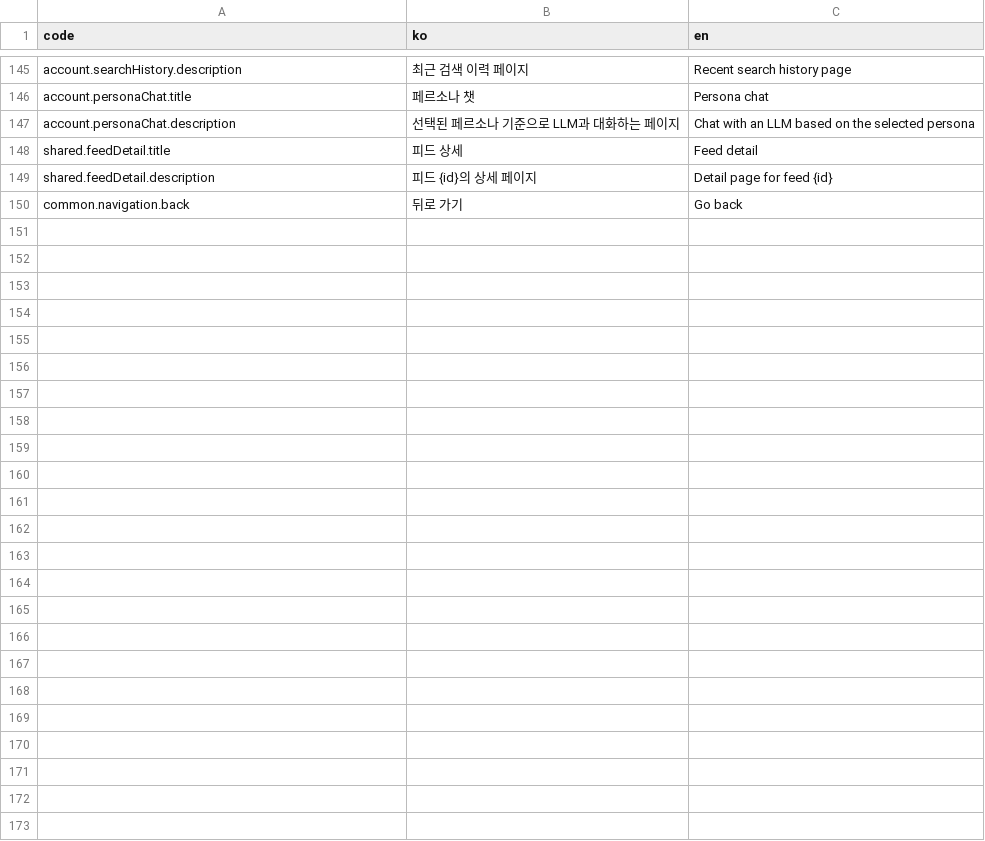
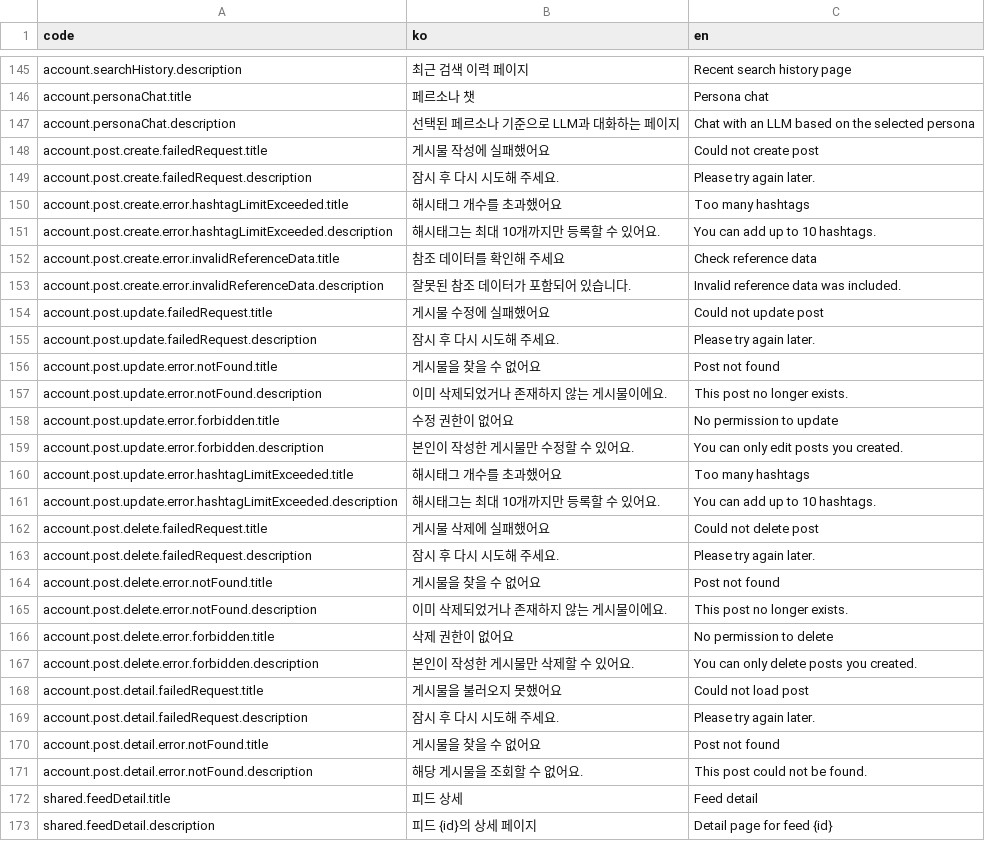
Before and after one commit to kakao4-KAKAMU/KAKAMU-FE, a CSV file: packages/i18n/src/locales/account.csv, drawn as a sheet; only a part is shown, gaps mark what is left out; the shorter side is filled out with more unchanged rows.

```diff
--- a/packages/i18n/src/locales/account.csv
+++ b/packages/i18n/src/locales/account.csv
@@ -147,2 +147,26 @@ account.personaChat.title,페르소나 챗,Persona chat
 account.personaChat.description,선택된 페르소나 기준으로 LLM과 대화하는 페이지,Chat with an LLM based on the selected persona
+account.post.create.failedRequest.title,게시물 작성에 실패했어요,Could not create post
+account.post.create.failedRequest.description,잠시 후 다시 시도해 주세요.,Please try again later.
+account.post.create.error.hashtagLimitExceeded.title,해시태그 개수를 초과했어요,Too many hashtags
+account.post.create.error.hashtagLimitExceeded.description,해시태그는 최대 10개까지만 등록할 수 있어요.,You can add up to 10 hashtags.
+account.post.create.error.invalidReferenceData.title,참조 데이터를 확인해 주세요,Check reference data
+account.post.create.error.invalidReferenceData.description,잘못된 참조 데이터가 포함되어 있습니다.,Invalid reference data was included.
+account.post.update.failedRequest.title,게시물 수정에 실패했어요,Could not update post
+account.post.update.failedRequest.description,잠시 후 다시 시도해 주세요.,Please try again later.
+account.post.update.error.notFound.title,게시물을 찾을 수 없어요,Post not found
+account.post.update.error.notFound.description,이미 삭제되었거나 존재하지 않는 게시물이에요.,This post no longer exists.
+account.post.update.error.forbidden.title,수정 권한이 없어요,No permission to update
+account.post.update.error.forbidden.description,본인이 작성한 게시물만 수정할 수 있어요.,You can only edit posts you created.
+account.post.update.error.hashtagLimitExceeded.title,해시태그 개수를 초과했어요,Too many hashtags
+account.post.update.error.hashtagLimitExceeded.description,해시태그는 최대 10개까지만 등록할 수 있어요.,You can add up to 10 hashtags.
+account.post.delete.failedRequest.title,게시물 삭제에 실패했어요,Could not delete post
+account.post.delete.failedRequest.description,잠시 후 다시 시도해 주세요.,Please try again later.
+account.post.delete.error.notFound.title,게시물을 찾을 수 없어요,Post not found
+account.post.delete.error.notFound.description,이미 삭제되었거나 존재하지 않는 게시물이에요.,This post no longer exists.
+account.post.delete.error.forbidden.title,삭제 권한이 없어요,No permission to delete
+account.post.delete.error.forbidden.description,본인이 작성한 게시물만 삭제할 수 있어요.,You can only delete posts you created.
+account.post.detail.failedRequest.title,게시물을 불러오지 못했어요,Could not load post
+account.post.detail.failedRequest.description,잠시 후 다시 시도해 주세요.,Please try again later.
+account.post.detail.error.notFound.title,게시물을 찾을 수 없어요,Post not found
+account.post.detail.error.notFound.description,해당 게시물을 조회할 수 없어요.,This post could not be found.
 shared.feedDetail.title,피드 상세,Feed detail
```
Also changed, not shown: 4 other files.
